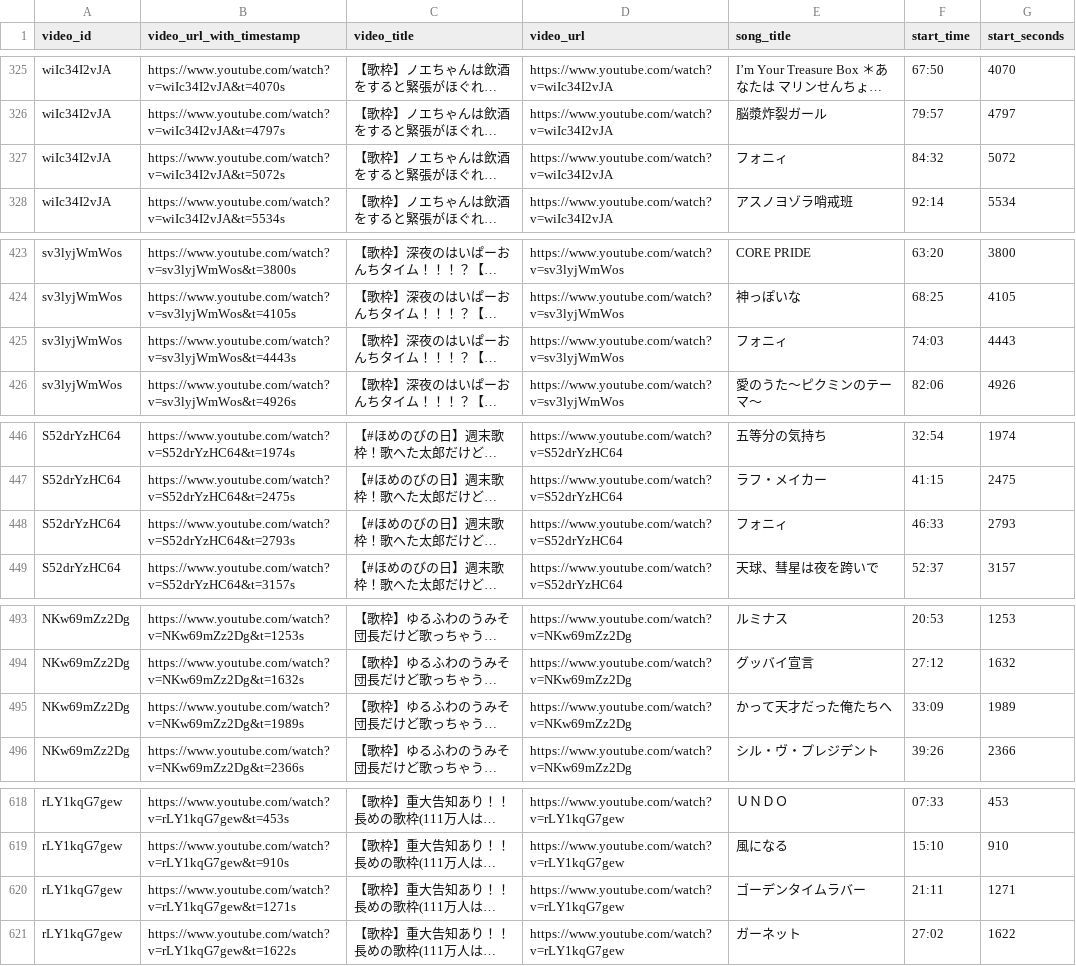
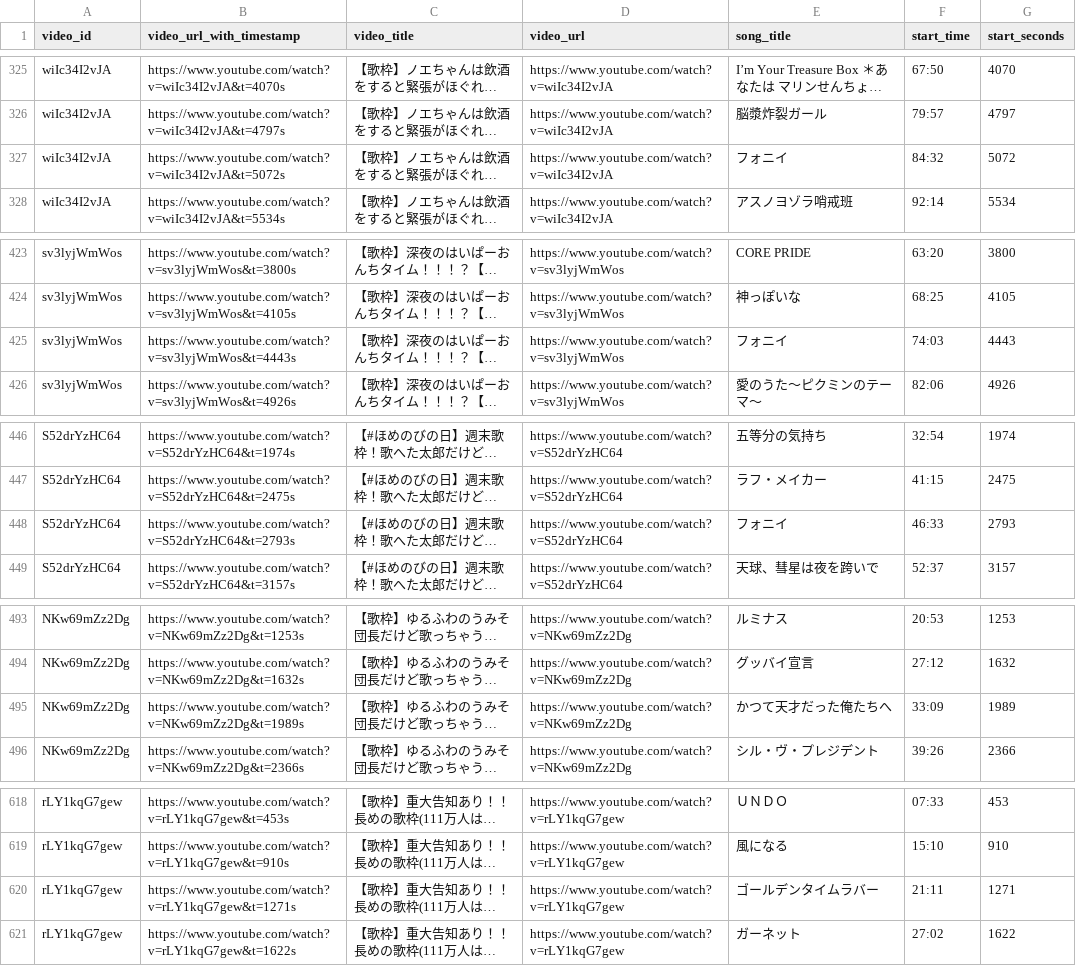
Before and after one commit to wtnb-yk/shirogane-holy-knights, a CSV file: tools/data/extracted_songs_stream.csv, drawn as a sheet; only a part is shown, gaps mark what is left out; long unchanged cells end in …; the diff covers the shown part only; the diff names each change by its address in the sheet, - before the commit and + after, or states it on an @@ line.

Commit message:
fix: correct song title formatting in extracted_songs_stream.csv

```diff
--- a/tools/data/extracted_songs_stream.csv
+++ b/tools/data/extracted_songs_stream.csv
-E327 (song_title): フォニィ
+E327 (song_title): フォニイ
-E425 (song_title): フォニィ
+E425 (song_title): フォニイ
-E448 (song_title): フォニィ
+E448 (song_title): フォニイ
-E495 (song_title): かって天才だった俺たちへ
+E495 (song_title): かつて天才だった俺たちへ
-E620 (song_title): ゴーデンタイムラバー
+E620 (song_title): ゴールデンタイムラバー
```
Also changed, not shown: 3 edited cells elsewhere in this file.
